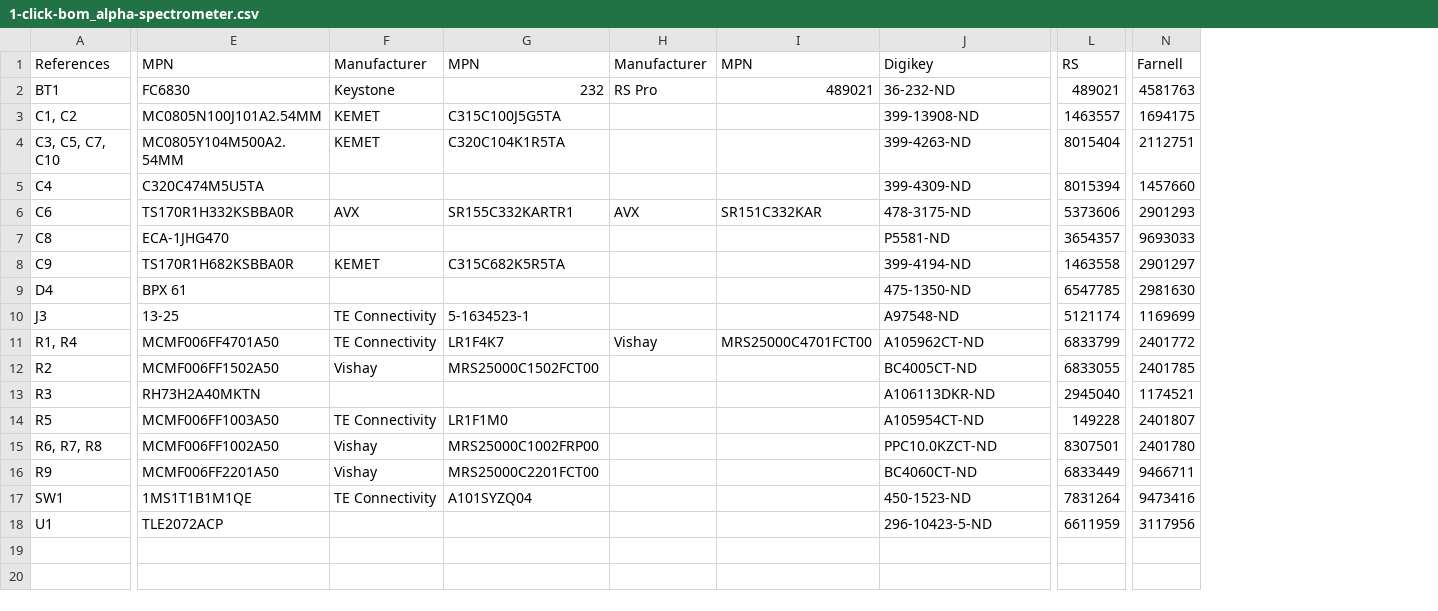
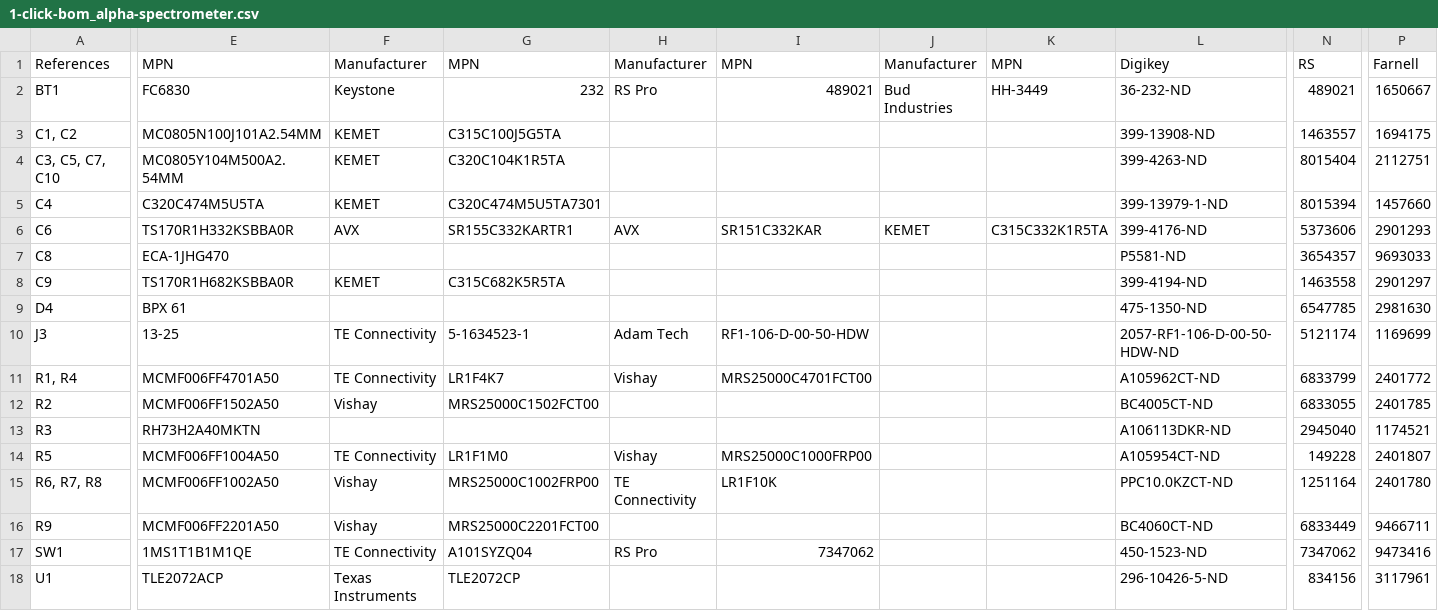
Before and after one commit to ozel/DIY_particle_detector, a CSV file: hardware/V1.2/bom/1-click-bom_alpha-spectrometer.csv, drawn as a sheet; only a part is shown, gaps mark what is left out; addresses are those after the commit; the diff covers the shown part only; the diff names each change by its address in the sheet, - before the commit and + after, or states it on an @@ line.

```diff
--- a/hardware/V1.2/bom/1-click-bom_alpha-spectrometer.csv
+++ b/hardware/V1.2/bom/1-click-bom_alpha-spectrometer.csv
+column J, rows 1-6: Manufacturer | Bud Industries |  |  |  | KEMET
+column K, rows 1-6: MPN | HH-3449 |  |  |  | C315C332K1R5TA
-P2: 4581763
+P2: 1650667
-F5: (empty)
+F5: KEMET
-G5: (empty)
+G5: C320C474M5U5TA7301
-L5: 399-4309-ND
+L5: 399-13979-1-ND
-L6: 478-3175-ND
+L6: 399-4176-ND
-H10: (empty)
+H10: Adam Tech
-I10: (empty)
+I10: RF1-106-D-00-50-HDW
-L10: A97548-ND
+L10: 2057-RF1-106-D-00-50-HDW-ND
-E14: MCMF006FF1003A50
+E14: MCMF006FF1004A50
-H14: (empty)
+H14: Vishay
-I14: (empty)
+I14: MRS25000C1000FRP00
-H15: (empty)
+H15: TE Connectivity
-I15: (empty)
+I15: LR1F10K
-N15: 8307501
+N15: 1251164
-H17: (empty)
+H17: RS Pro
-I17: (empty)
+I17: 7347062
-N17: 7831264
+N17: 7347062
-F18: (empty)
+F18: Texas Instruments
-G18: (empty)
+G18: TLE2072CP
-L18: 296-10423-5-ND
+L18: 296-10426-5-ND
-N18: 6611959
+N18: 834156
-P18: 3117956
+P18: 3117961
```
Also changed, not shown: 1 edited cell elsewhere in this file, hardware/V1.2/bom/1-click-bom_electron-detector.csv.
